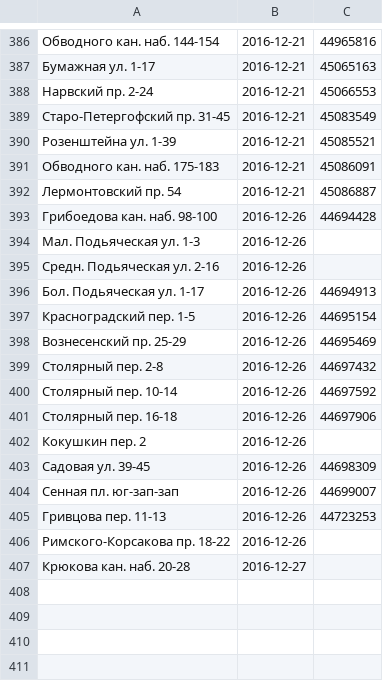
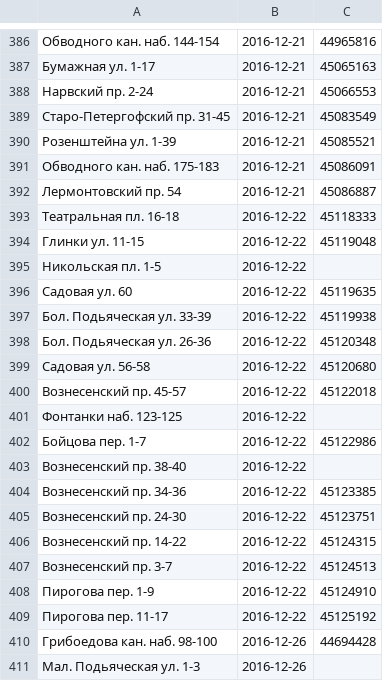
Before and after one commit to AntonKhorev/oplofk, a CSV file: surveys.csv, drawn as a sheet; only a part is shown, gaps mark what is left out; the shorter side is filled out with more unchanged rows; the diff names each change by its address in the sheet, - before the commit and + after, or states it on an @@ line.

Commit message:
2016-12-22 survey

```diff
--- a/surveys.csv
+++ b/surveys.csv
+row 393: Театральная пл. 16-18 | 2016-12-22 | 45118333
+row 394: Глинки ул. 11-15 | 2016-12-22 | 45119048
+row 395: Никольская пл. 1-5 | 2016-12-22
+row 396: Садовая ул. 60 | 2016-12-22 | 45119635
+row 397: Бол. Подьяческая ул. 33-39 | 2016-12-22 | 45119938
+row 398: Бол. Подьяческая ул. 26-36 | 2016-12-22 | 45120348
+row 399: Садовая ул. 56-58 | 2016-12-22 | 45120680
+row 400: Вознесенский пр. 45-57 | 2016-12-22 | 45122018
+row 401: Фонтанки наб. 123-125 | 2016-12-22
+row 402: Бойцова пер. 1-7 | 2016-12-22 | 45122986
+row 403: Вознесенский пр. 38-40 | 2016-12-22
+row 404: Вознесенский пр. 34-36 | 2016-12-22 | 45123385
+row 405: Вознесенский пр. 24-30 | 2016-12-22 | 45123751
+row 406: Вознесенский пр. 14-22 | 2016-12-22 | 45124315
+row 407: Вознесенский пр. 3-7 | 2016-12-22 | 45124513
+row 408: Пирогова пер. 1-9 | 2016-12-22 | 45124910
+row 409: Пирогова пер. 11-17 | 2016-12-22 | 45125192
```
Also changed, not shown: 2 other files.
